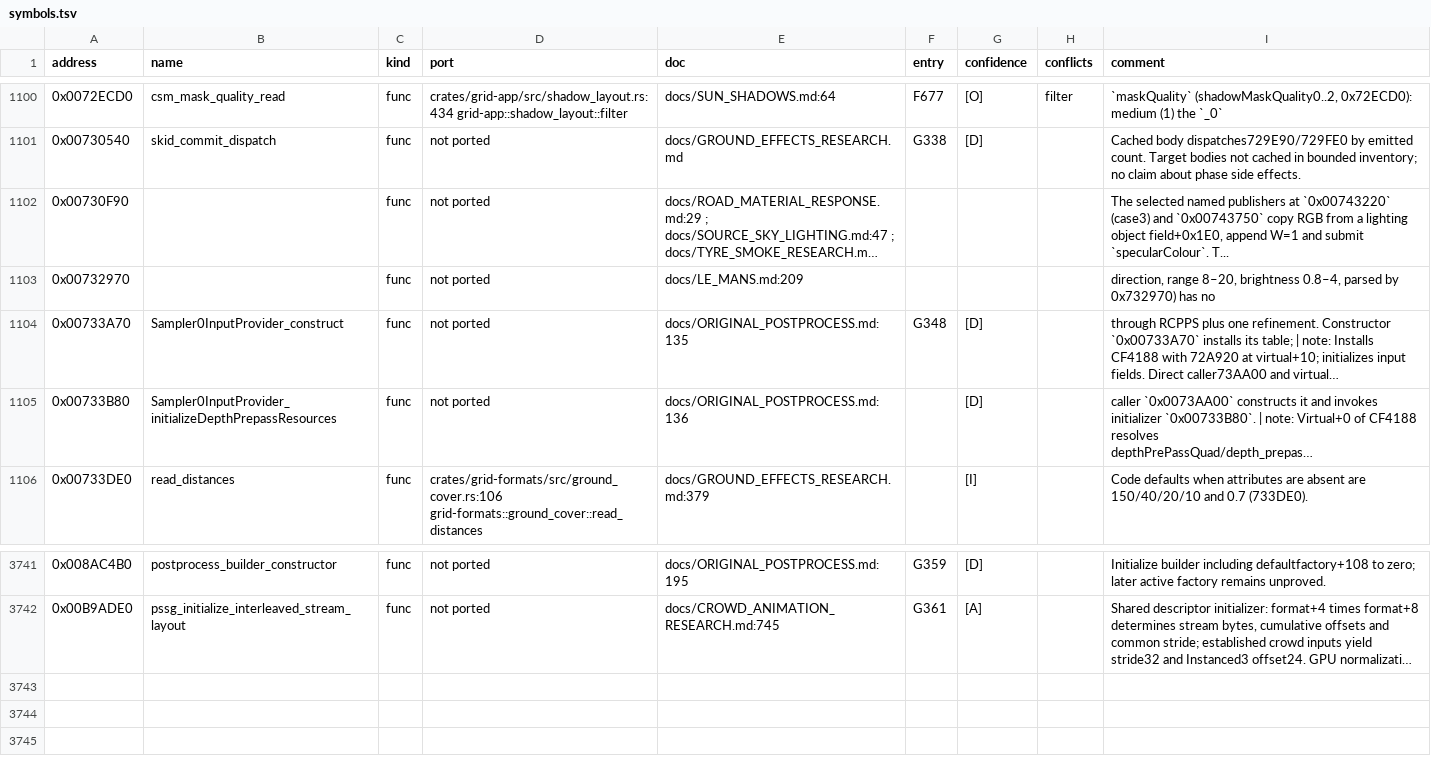
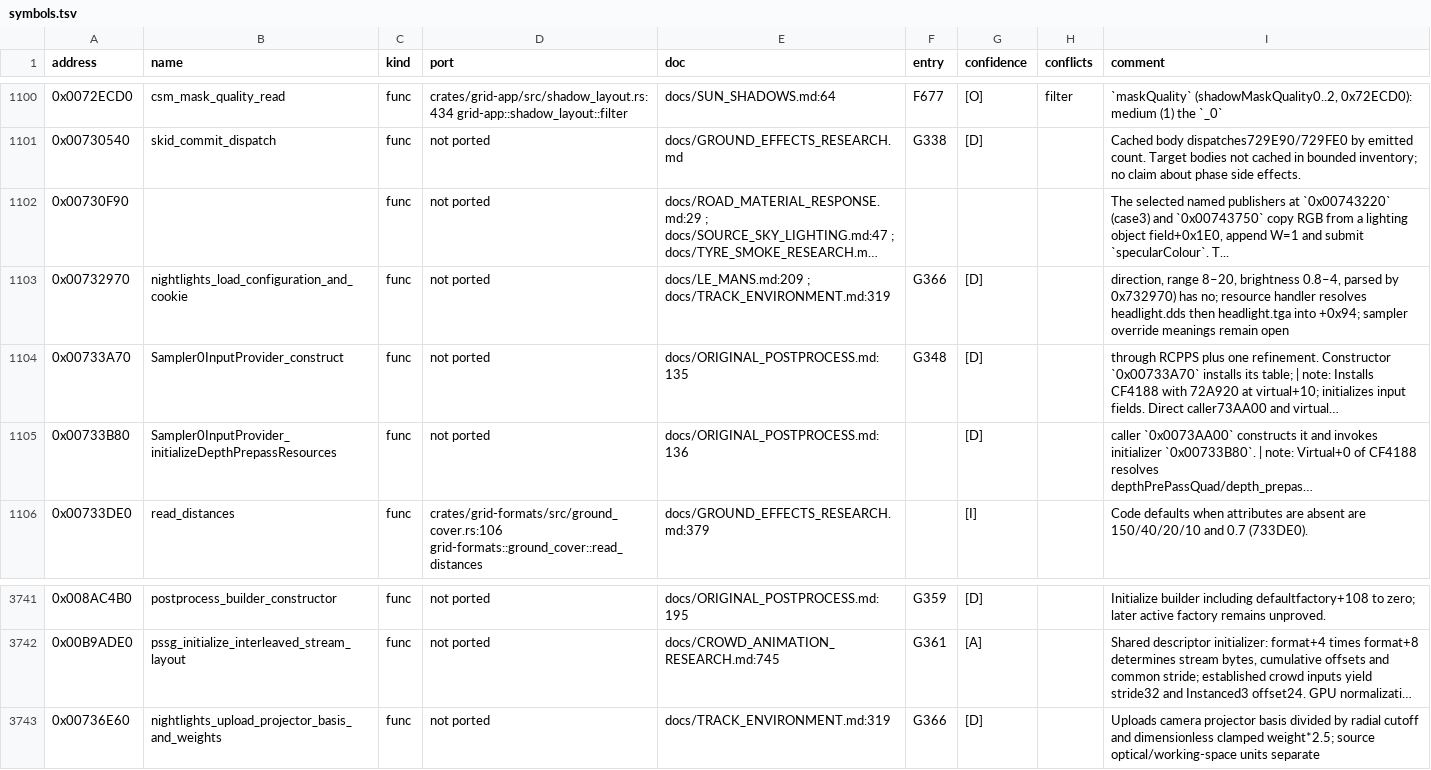
Before and after one commit to PipeKnight/drig-race-driver, a TSV file: docs/re/symbols.tsv, drawn as a sheet; only a part is shown, gaps mark what is left out; long unchanged cells end in …; the diff names each change by its address in the sheet, - before the commit and + after, or states it on an @@ line.

Commit message:
Document shared headlight projector and coloured cookie contract

```diff
--- a/docs/re/symbols.tsv
+++ b/docs/re/symbols.tsv
-B1103 (name): (empty)
+B1103 (name): nightlights_load_configuration_and_cookie
-E1103 (doc): docs/LE_MANS.md:209
+E1103 (doc): docs/LE_MANS.md:209 ; docs/TRACK_ENVIRONMENT.md:319
-F1103 (entry): (empty)
+F1103 (entry): G366
-G1103 (confidence): (empty)
+G1103 (confidence): [D]
-I1103 (comment): …0x732970) has no
+I1103 (comment): …0x732970) has no; resource handler resolves headlight.dds then headlight.tga into +0x94; sampler override meanings remain open
+row 3743: 0x00736E60 | nightlights_upload_projector_basis_and_weights | func | not ported | docs/TRACK_ENVIRONMENT.md:319 | G366 | [D] |  | Uploads camera projector basis divided by radial cutoff and dimensionless clamped weight*2.5; source optical/working-space units separate
```
Also changed, not shown: 3 other files.
